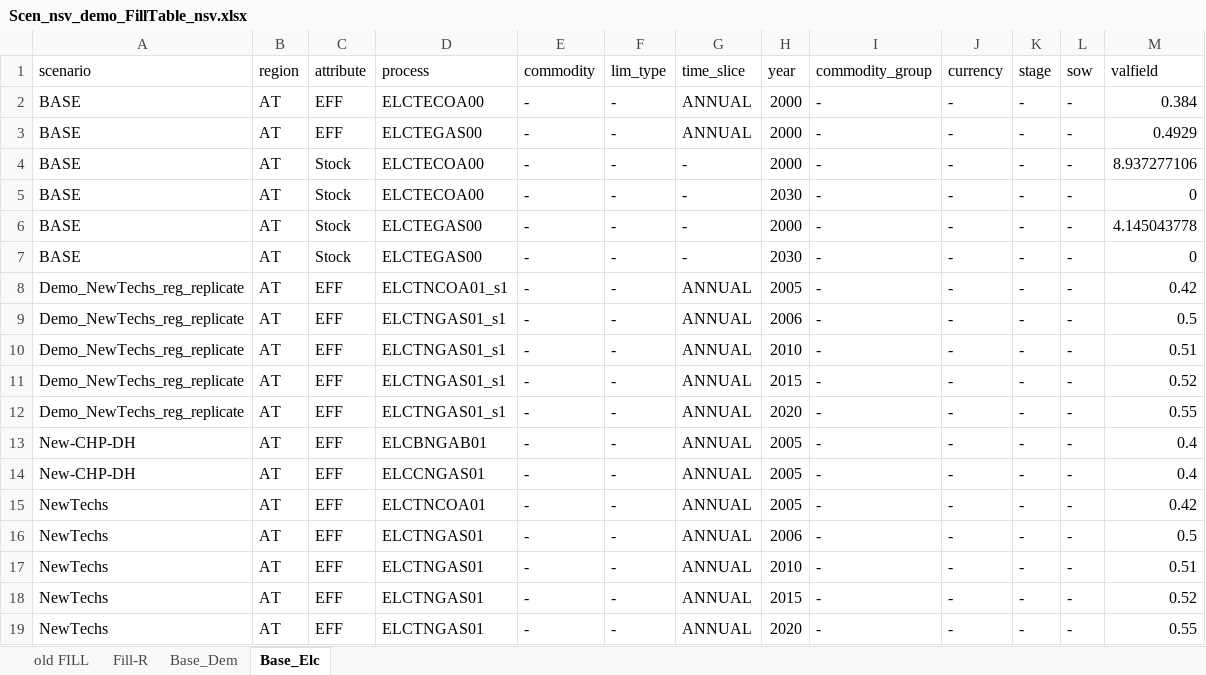
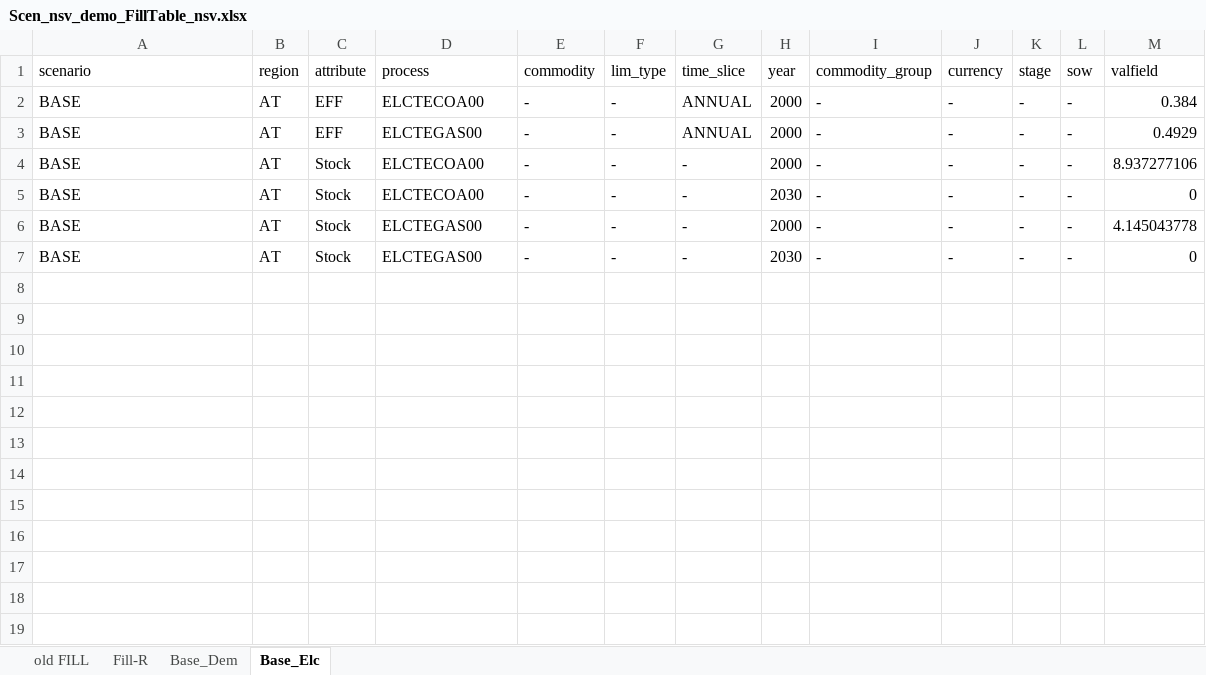
Before and after one commit to kanors-emr/Model_Demo_Adv_Veda, an Excel workbook: suppxls/Scen_nsv_demo_FillTable_nsv.xlsx, sheet Base_Elc, drawn as a sheet; values as stored, in another font and other column widths than the file's, no borders; the diff names each change by its address in the sheet, - before the commit and + after, or states it on an @@ line.

```diff
--- a/suppxls/Scen_nsv_demo_FillTable_nsv.xlsx (sheet Base_Elc)
+++ b/suppxls/Scen_nsv_demo_FillTable_nsv.xlsx (sheet Base_Elc)
-row 8: Demo_NewTechs_reg_replicate | AT | EFF | ELCTNCOA01_s1 | - | - | ANNUAL | 2005 | - | - | - | - | 0.42
-row 9: Demo_NewTechs_reg_replicate | AT | EFF | ELCTNGAS01_s1 | - | - | ANNUAL | 2006 | - | - | - | - | 0.5
-row 10: Demo_NewTechs_reg_replicate | AT | EFF | ELCTNGAS01_s1 | - | - | ANNUAL | 2010 | - | - | - | - | 0.51
-row 11: Demo_NewTechs_reg_replicate | AT | EFF | ELCTNGAS01_s1 | - | - | ANNUAL | 2015 | - | - | - | - | 0.52
-row 12: Demo_NewTechs_reg_replicate | AT | EFF | ELCTNGAS01_s1 | - | - | ANNUAL | 2020 | - | - | - | - | 0.55
-row 13: New-CHP-DH | AT | EFF | ELCBNGAB01 | - | - | ANNUAL | 2005 | - | - | - | - | 0.4
-row 14: New-CHP-DH | AT | EFF | ELCCNGAS01 | - | - | ANNUAL | 2005 | - | - | - | - | 0.4
-row 15: NewTechs | AT | EFF | ELCTNCOA01 | - | - | ANNUAL | 2005 | - | - | - | - | 0.42
-row 16: NewTechs | AT | EFF | ELCTNGAS01 | - | - | ANNUAL | 2006 | - | - | - | - | 0.5
-row 17: NewTechs | AT | EFF | ELCTNGAS01 | - | - | ANNUAL | 2010 | - | - | - | - | 0.51
-row 18: NewTechs | AT | EFF | ELCTNGAS01 | - | - | ANNUAL | 2015 | - | - | - | - | 0.52
-row 19: NewTechs | AT | EFF | ELCTNGAS01 | - | - | ANNUAL | 2020 | - | - | - | - | 0.55
```
Also changed, not shown: sheet Base_Dem, suppxls/Scen_Par-RPS_CO2p_GasP_Nuc.xlsx, suppxls/Scen_Refinery.xlsx, 9 other files.
